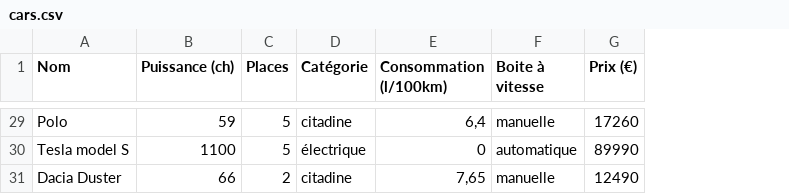
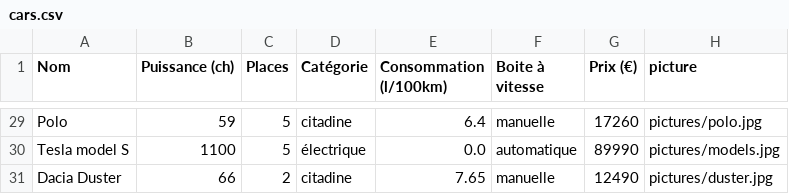
Before and after one commit to ayoubEL-MOUTAOUAKKIL/fuzzy, a CSV file: fuzzy/datas/cars.csv, drawn as a sheet; only a part is shown, gaps mark what is left out; the diff covers the shown part only; the diff names each change by its address in the sheet, - before the commit and + after, or states it on an @@ line.

Commit message:
adding Expressiongenerator and pictures to csv

```diff
--- a/fuzzy/datas/cars.csv
+++ b/fuzzy/datas/cars.csv
+column H (picture), rows 29-31: pictures/polo.jpg | pictures/models.jpg | pictures/duster.jpg
-E29 (Consommation (l/100km)): 6,4
+E29 (Consommation (l/100km)): 6.4
-E30 (Consommation (l/100km)): 0
+E30 (Consommation (l/100km)): 0.0
-E31 (Consommation (l/100km)): 7,65
+E31 (Consommation (l/100km)): 7.65
```
Also changed, not shown: 27 edited cells elsewhere in this file, 3 other files.
